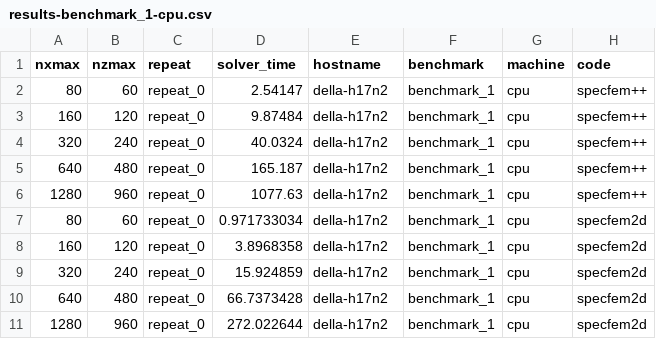
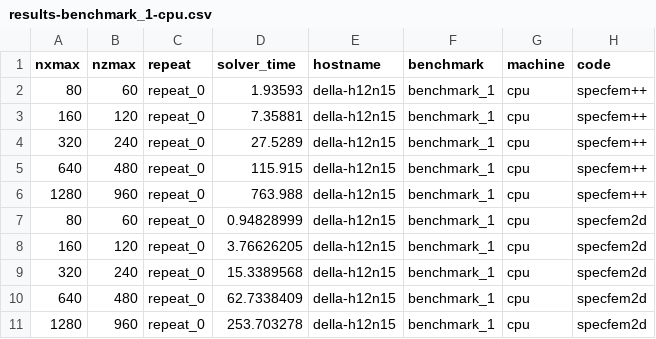
Before and after one commit to PrincetonUniversity/SPECFEMPP-benchmarks, a CSV file: forward_simulations/results-benchmark_1-cpu.csv, drawn as a sheet.

```diff
--- a/forward_simulations/results-benchmark_1-cpu.csv
+++ b/forward_simulations/results-benchmark_1-cpu.csv
@@ -1,11 +1,11 @@
 nxmax,nzmax,repeat,solver_time,hostname,benchmark,machine,code
-80,60,repeat_0,2.54147,della-h17n2,benchmark_1,cpu,specfem++
-160,120,repeat_0,9.87484,della-h17n2,benchmark_1,cpu,specfem++
-320,240,repeat_0,40.0324,della-h17n2,benchmark_1,cpu,specfem++
-640,480,repeat_0,165.187,della-h17n2,benchmark_1,cpu,specfem++
-1280,960,repeat_0,1077.63,della-h17n2,benchmark_1,cpu,specfem++
-80,60,repeat_0,0.971733034,della-h17n2,benchmark_1,cpu,specfem2d
-160,120,repeat_0,3.8968358,della-h17n2,benchmark_1,cpu,specfem2d
-320,240,repeat_0,15.924859,della-h17n2,benchmark_1,cpu,specfem2d
-640,480,repeat_0,66.7373428,della-h17n2,benchmark_1,cpu,specfem2d
-1280,960,repeat_0,272.022644,della-h17n2,benchmark_1,cpu,specfem2d
+80,60,repeat_0,1.93593,della-h12n15,benchmark_1,cpu,specfem++
+160,120,repeat_0,7.35881,della-h12n15,benchmark_1,cpu,specfem++
+320,240,repeat_0,27.5289,della-h12n15,benchmark_1,cpu,specfem++
+640,480,repeat_0,115.915,della-h12n15,benchmark_1,cpu,specfem++
+1280,960,repeat_0,763.988,della-h12n15,benchmark_1,cpu,specfem++
+80,60,repeat_0,0.94828999,della-h12n15,benchmark_1,cpu,specfem2d
+160,120,repeat_0,3.76626205,della-h12n15,benchmark_1,cpu,specfem2d
+320,240,repeat_0,15.3389568,della-h12n15,benchmark_1,cpu,specfem2d
+640,480,repeat_0,62.7338409,della-h12n15,benchmark_1,cpu,specfem2d
+1280,960,repeat_0,253.703278,della-h12n15,benchmark_1,cpu,specfem2d
```
Also changed, not shown: forward_simulations/results-benchmark_1-gpu.csv, 2 other files.
